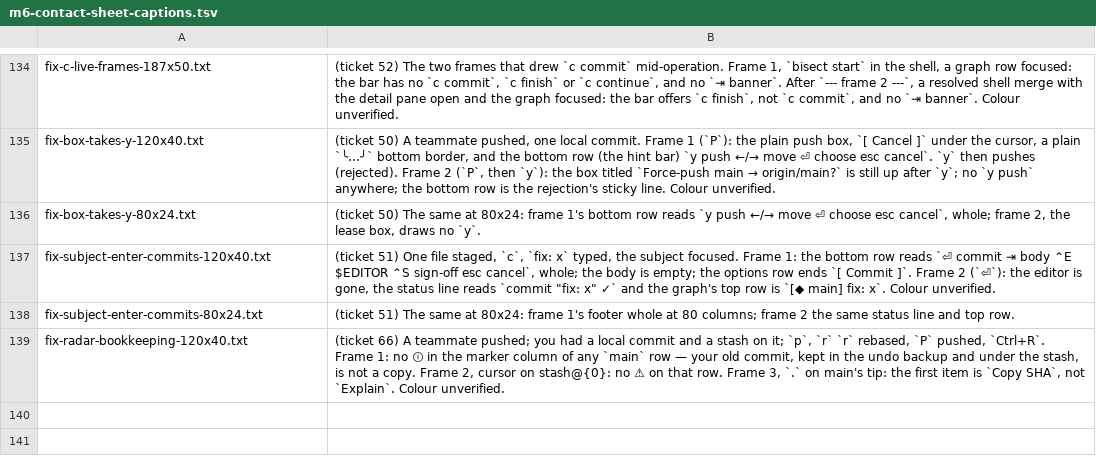
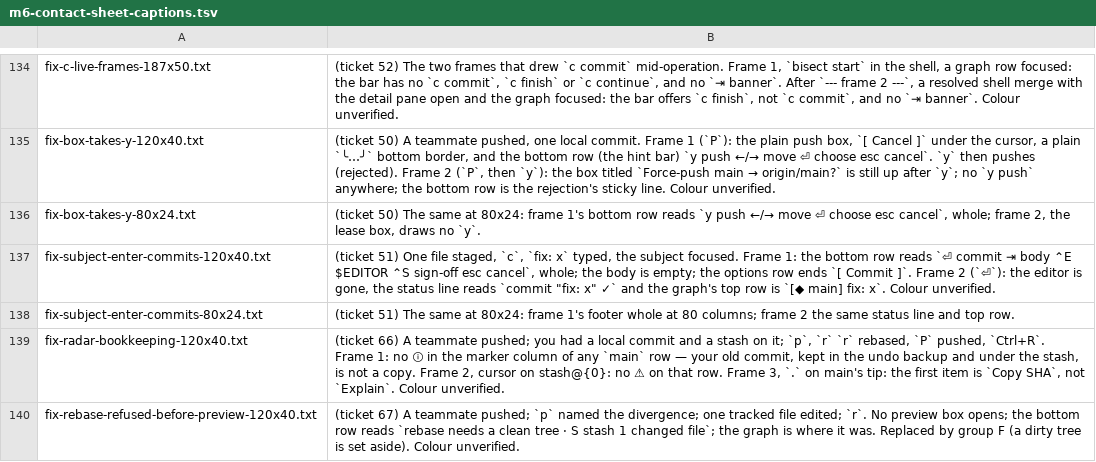
Before and after one commit to Ali-Maken/mergewright, a TSV file: docs/shots/m6/m6-contact-sheet-captions.tsv, drawn as a sheet; only a part is shown, gaps mark what is left out; the diff names each change by its address in the sheet, - before the commit and + after, or states it on an @@ line.

```diff
--- a/docs/shots/m6/m6-contact-sheet-captions.tsv
+++ b/docs/shots/m6/m6-contact-sheet-captions.tsv
+row 140: fix-rebase-refused-before-preview-120x40.txt | (ticket 67) A teammate pushed; `p` named the divergence; one tracked file edited; `r`. No preview box opens; the bottom row reads `rebase needs a clean tree · S stash 1 changed file`; the graph is where it was. Replaced by group F (a dirty tree is set aside). Colour unverified.
```
Also changed, not shown: 19 other files.
